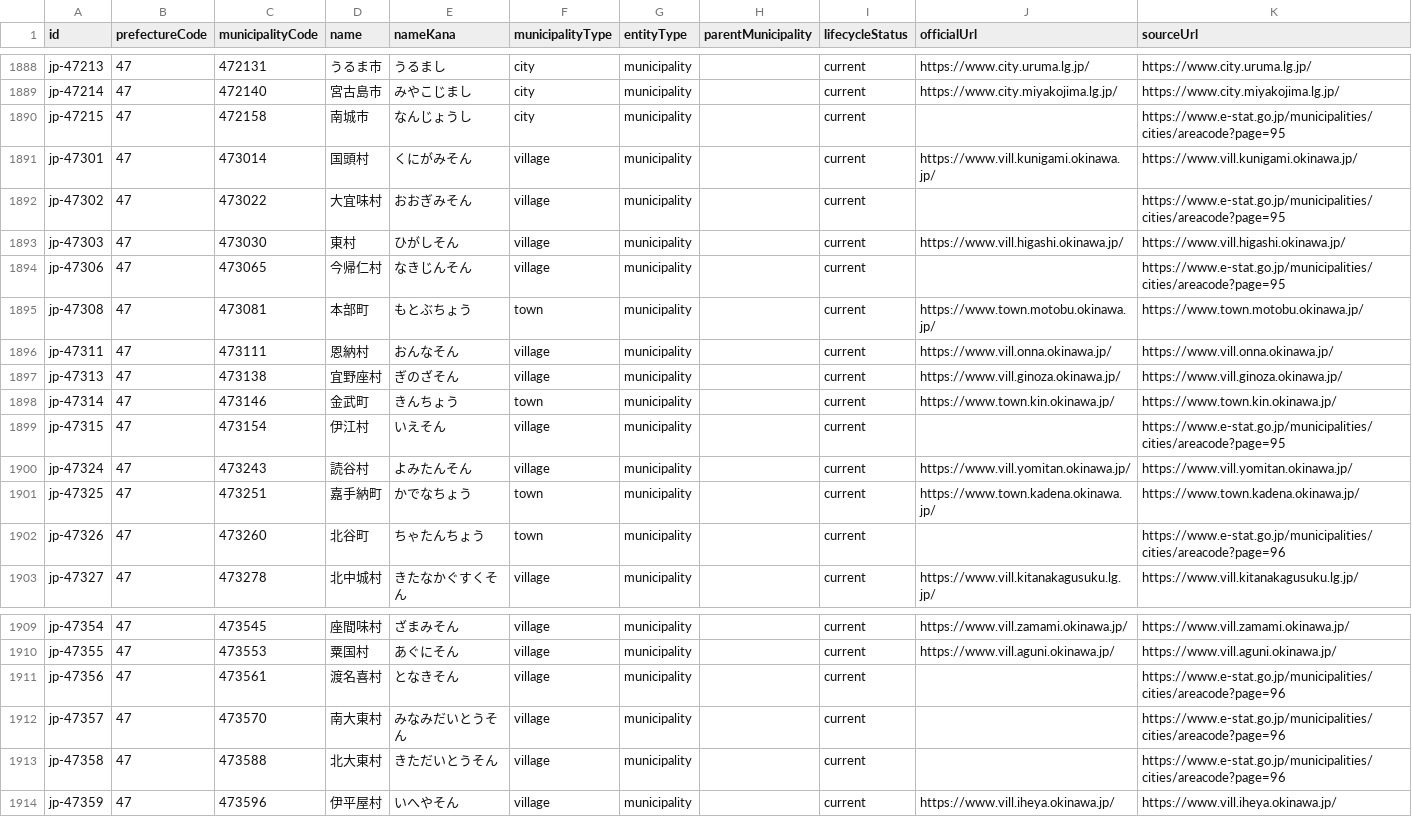
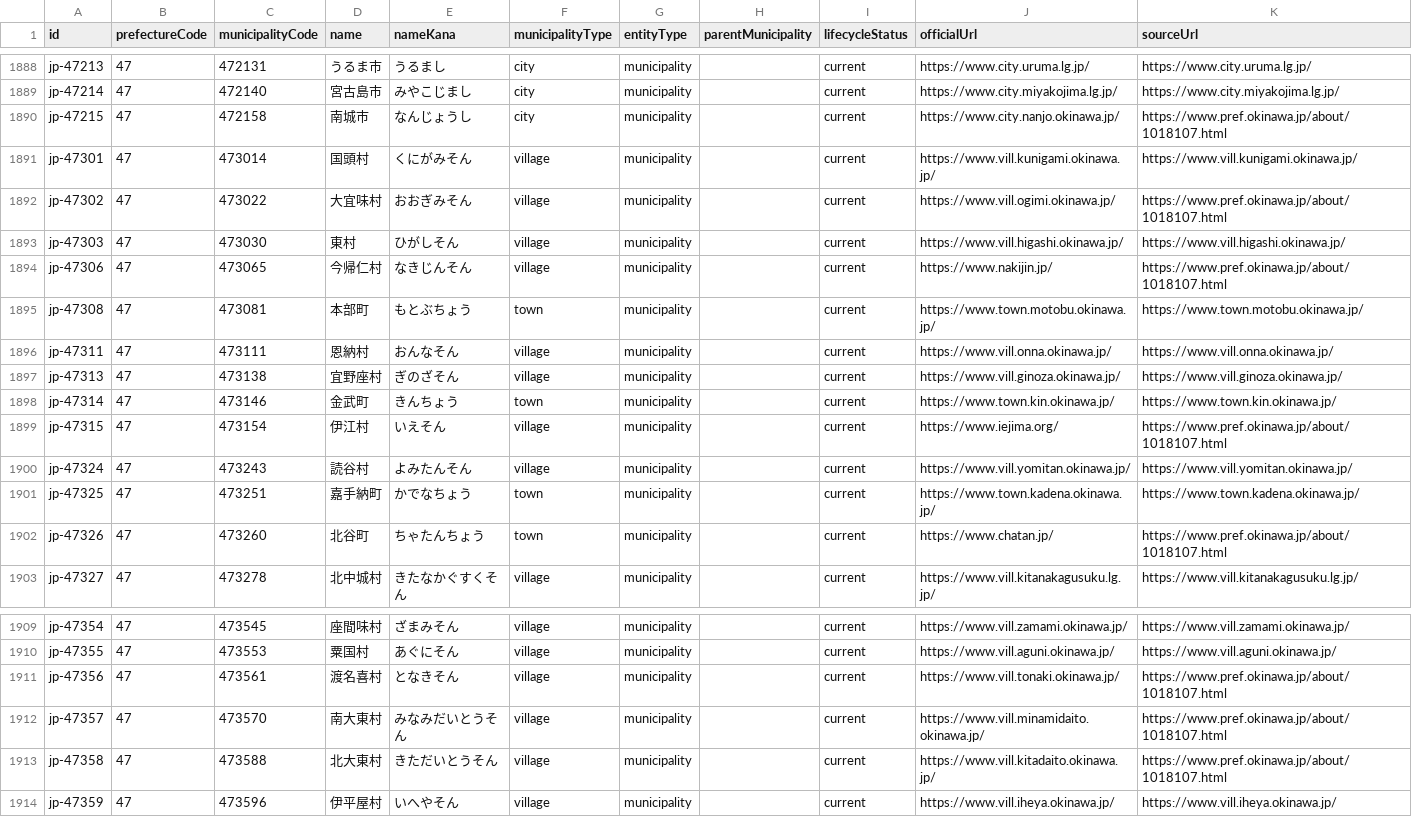
Before and after one commit to Yut8853/fukushi-portal, a CSV file: data/nationwide-municipalities.csv, drawn as a sheet; only a part is shown, gaps mark what is left out.

```diff
--- a/data/nationwide-municipalities.csv
+++ b/data/nationwide-municipalities.csv
@@ -1889,7 +1889,7 @@ jp-47213,47,472131,うるま市,うるまし,city,municipality,,current,https://
 jp-47214,47,472140,宮古島市,みやこじまし,city,municipality,,current,https://www.city.miyakojima.lg.jp/,https://www.city.miyakojima.lg.jp/
-jp-47215,47,472158,南城市,なんじょうし,city,municipality,,current,,https://www.e-stat.go.jp/municipalities/cities/areacode?page=95
+jp-47215,47,472158,南城市,なんじょうし,city,municipality,,current,https://www.city.nanjo.okinawa.jp/,https://www.pref.okinawa.jp/about/1018107.html
 jp-47301,47,473014,国頭村,くにがみそん,village,municipality,,current,https://www.vill.kunigami.okinawa.jp/,https://www.vill.kunigami.okinawa.jp/
-jp-47302,47,473022,大宜味村,おおぎみそん,village,municipality,,current,,https://www.e-stat.go.jp/municipalities/cities/areacode?page=95
+jp-47302,47,473022,大宜味村,おおぎみそん,village,municipality,,current,https://www.vill.ogimi.okinawa.jp/,https://www.pref.okinawa.jp/about/1018107.html
 jp-47303,47,473030,東村,ひがしそん,village,municipality,,current,https://www.vill.higashi.okinawa.jp/,https://www.vill.higashi.okinawa.jp/
-jp-47306,47,473065,今帰仁村,なきじんそん,village,municipality,,current,,https://www.e-stat.go.jp/municipalities/cities/areacode?page=95
+jp-47306,47,473065,今帰仁村,なきじんそん,village,municipality,,current,https://www.nakijin.jp/,https://www.pref.okinawa.jp/about/1018107.html
 jp-47308,47,473081,本部町,もとぶちょう,town,municipality,,current,https://www.town.motobu.okinawa.jp/,https://www.town.motobu.okinawa.jp/
@@ -1898,6 +1898,6 @@ jp-47313,47,473138,宜野座村,ぎのざそん,village,municipality,,current,ht
 jp-47314,47,473146,金武町,きんちょう,town,municipality,,current,https://www.town.kin.okinawa.jp/,https://www.town.kin.okinawa.jp/
-jp-47315,47,473154,伊江村,いえそん,village,municipality,,current,,https://www.e-stat.go.jp/municipalities/cities/areacode?page=95
+jp-47315,47,473154,伊江村,いえそん,village,municipality,,current,https://www.iejima.org/,https://www.pref.okinawa.jp/about/1018107.html
 jp-47324,47,473243,読谷村,よみたんそん,village,municipality,,current,https://www.vill.yomitan.okinawa.jp/,https://www.vill.yomitan.okinawa.jp/
 jp-47325,47,473251,嘉手納町,かでなちょう,town,municipality,,current,https://www.town.kadena.okinawa.jp/,https://www.town.kadena.okinawa.jp/
-jp-47326,47,473260,北谷町,ちゃたんちょう,town,municipality,,current,,https://www.e-stat.go.jp/municipalities/cities/areacode?page=96
+jp-47326,47,473260,北谷町,ちゃたんちょう,town,municipality,,current,https://www.chatan.jp/,https://www.pref.okinawa.jp/about/1018107.html
 jp-47327,47,473278,北中城村,きたなかぐすくそん,village,municipality,,current,https://www.vill.kitanakagusuku.lg.jp/,https://www.vill.kitanakagusuku.lg.jp/
@@ -1910,5 +1910,5 @@ jp-47354,47,473545,座間味村,ざまみそん,village,municipality,,current,ht
 jp-47355,47,473553,粟国村,あぐにそん,village,municipality,,current,https://www.vill.aguni.okinawa.jp/,https://www.vill.aguni.okinawa.jp/
-jp-47356,47,473561,渡名喜村,となきそん,village,municipality,,current,,https://www.e-stat.go.jp/municipalities/cities/areacode?page=96
-jp-47357,47,473570,南大東村,みなみだいとうそん,village,municipality,,current,,https://www.e-stat.go.jp/municipalities/cities/areacode?page=96
-jp-47358,47,473588,北大東村,きただいとうそん,village,municipality,,current,,https://www.e-stat.go.jp/municipalities/cities/areacode?page=96
+jp-47356,47,473561,渡名喜村,となきそん,village,municipality,,current,https://www.vill.tonaki.okinawa.jp/,https://www.pref.okinawa.jp/about/1018107.html
+jp-47357,47,473570,南大東村,みなみだいとうそん,village,municipality,,current,https://www.vill.minamidaito.okinawa.jp/,https://www.pref.okinawa.jp/about/1018107.html
+jp-47358,47,473588,北大東村,きただいとうそん,village,municipality,,current,https://www.vill.kitadaito.okinawa.jp/,https://www.pref.okinawa.jp/about/1018107.html
 jp-47359,47,473596,伊平屋村,いへやそん,village,municipality,,current,https://www.vill.iheya.okinawa.jp/,https://www.vill.iheya.okinawa.jp/
```
Also changed, not shown: data/municipalities.csv, data/sources.csv, 3 other files.
